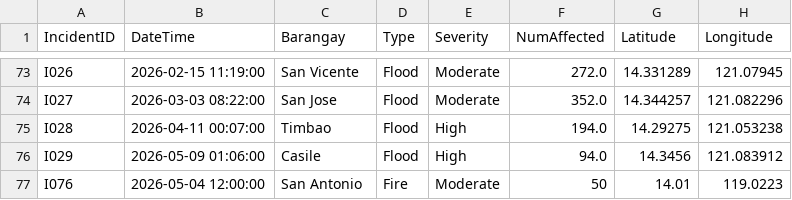
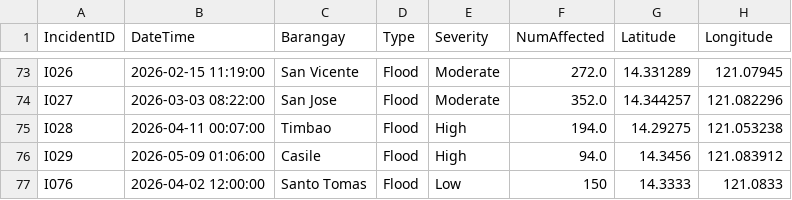
Before and after one commit to Funelas/Data_Viz_Final_Project, a CSV file: incidents.csv, drawn as a sheet; only a part is shown, gaps mark what is left out.

```diff
--- a/incidents.csv
+++ b/incidents.csv
@@ -76,2 +76,2 @@ I028,2026-04-11 00:07:00,Timbao,Flood,High,194.0,14.29275,121.053238
 I029,2026-05-09 01:06:00,Casile,Flood,High,94.0,14.3456,121.083912
-I076,2026-05-04 12:00:00,San Antonio,Fire,Moderate,50,14.01,119.0223
+I076,2026-04-02 12:00:00,Santo Tomas,Flood,Low,150,14.3333,121.0833
```
Also changed, not shown: facilities.csv, 4 other files.
